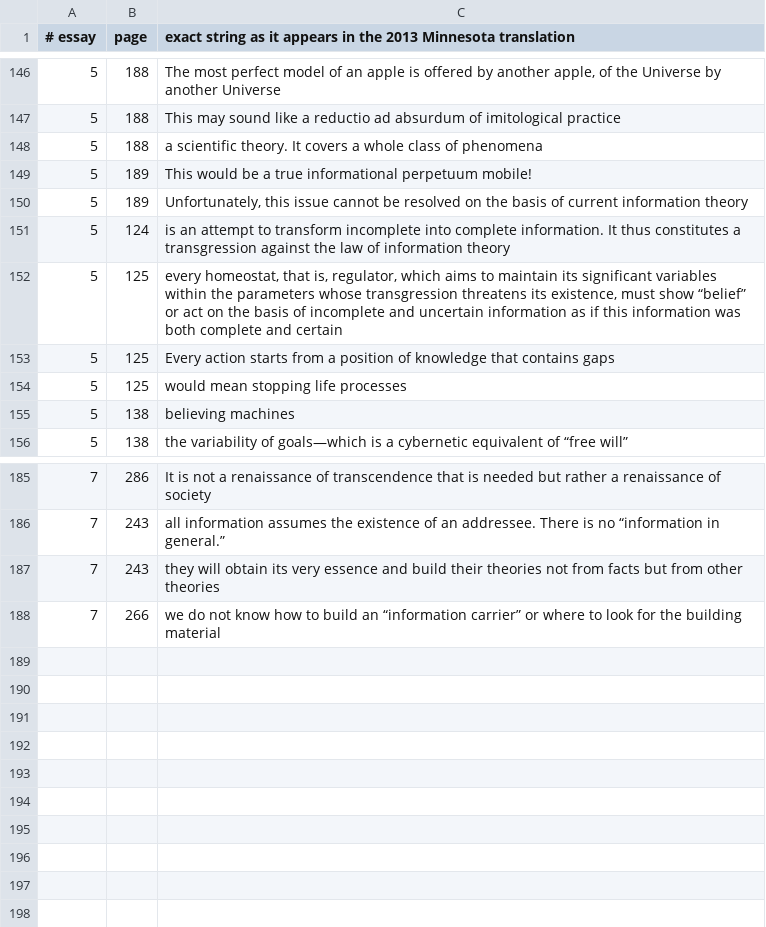
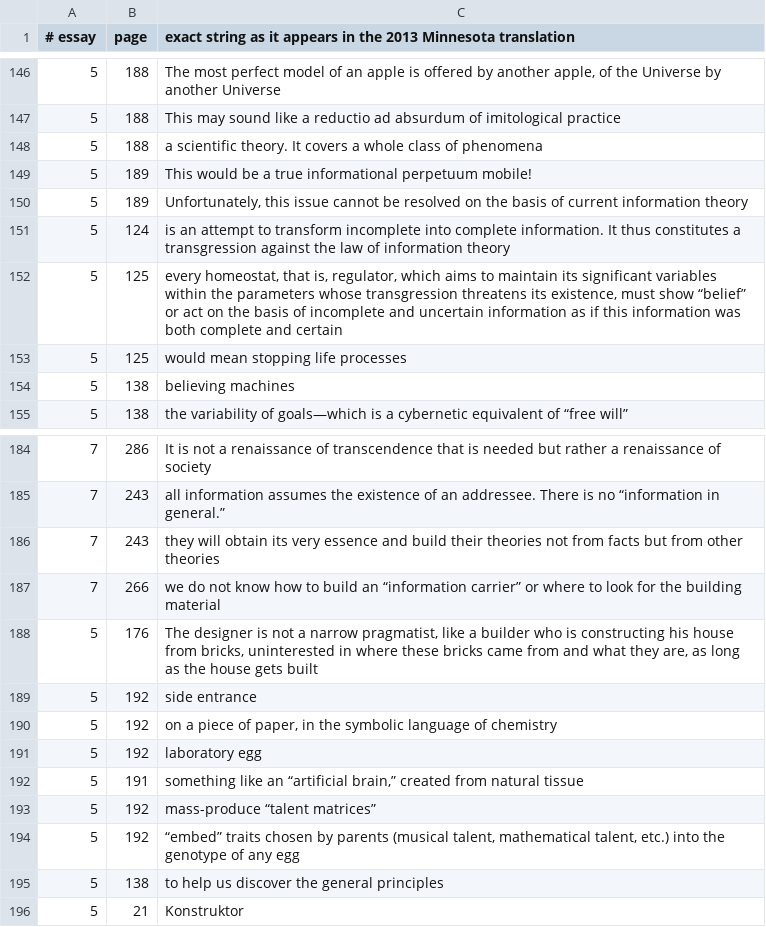
Before and after one commit to AnthonyKot/book15, a TSV file: checks/quotes.tsv, drawn as a sheet; only a part is shown, gaps mark what is left out; removed rows and columns are numbered as before the commit, all else as after; the diff names each change by its address in the sheet, - before the commit and + after, or states it on an @@ line.

```diff
--- a/checks/quotes.tsv
+++ b/checks/quotes.tsv
-row 153: 5 | 125 | Every action starts from a position of knowledge that contains gaps
+row 188: 5 | 176 | The designer is not a narrow pragmatist, like a builder who is constructing his house from bricks, uninterested in where these bricks came from and what they are, as long as the house gets built
+row 189: 5 | 192 | side entrance
+row 190: 5 | 192 | on a piece of paper, in the symbolic language of chemistry
+row 191: 5 | 192 | laboratory egg
+row 192: 5 | 191 | something like an “artificial brain,” created from natural tissue
+row 193: 5 | 192 | mass-produce “talent matrices”
+row 194: 5 | 192 | “embed” traits chosen by parents (musical talent, mathematical talent, etc.) into the genotype of any egg
+row 195: 5 | 138 | to help us discover the general principles
+row 196: 5 | 21 | Konstruktor
```
Also changed, not shown: checks/claims-2026.tsv, 1 other file.
